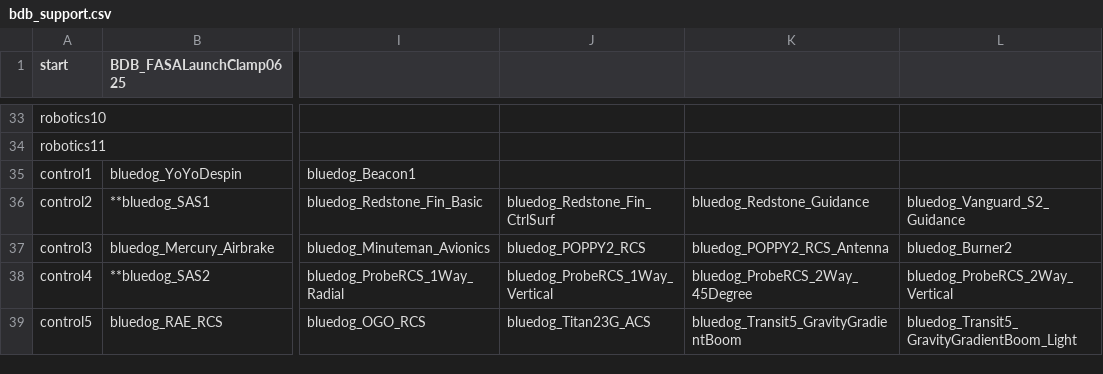
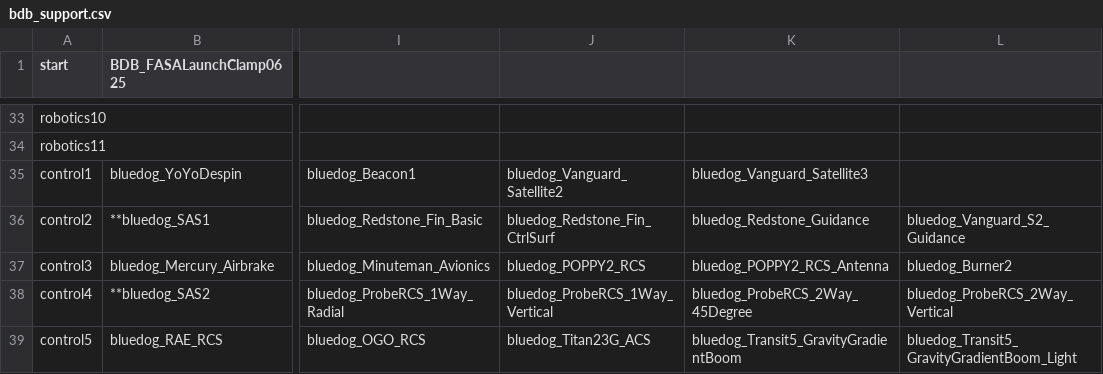
Before and after one commit to Gupyzer0/Spacelines-Tree, a CSV file: src/bdb_support.csv, drawn as a sheet; only a part is shown, gaps mark what is left out; the diff covers the shown part only; the diff names each change by its address in the sheet, - before the commit and + after, or states it on an @@ line.

```diff
--- a/src/bdb_support.csv
+++ b/src/bdb_support.csv
-J35: (empty)
+J35: bluedog_Vanguard_Satellite2
-K35: (empty)
+K35: bluedog_Vanguard_Satellite3
```
Also changed, not shown: 39 edited cells elsewhere in this file, 3 other files.
